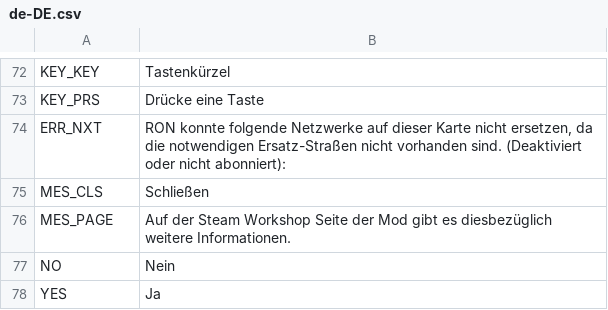
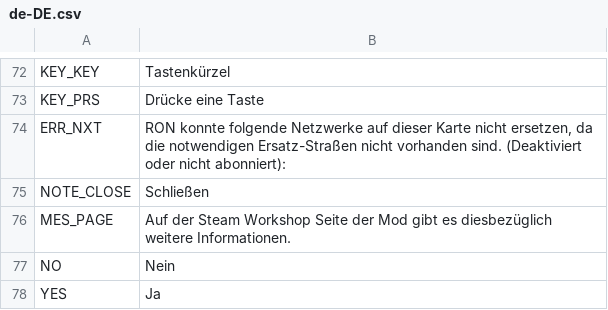
Before and after one commit to algernon-A/RON, a CSV file: Translations/de-DE.csv, drawn as a sheet; only a part is shown, gaps mark what is left out.

Commit message:
Update translation keys.

```diff
--- a/Translations/de-DE.csv
+++ b/Translations/de-DE.csv
@@ -74,3 +74,3 @@
 "ERR_NXT","RON konnte folgende Netzwerke auf dieser Karte nicht ersetzen, da die notwendigen Ersatz-Straßen nicht vorhanden sind. (Deaktiviert oder nicht abonniert):"
-"MES_CLS","Schließen"
+"NOTE_CLOSE","Schließen"
 "MES_PAGE","Auf der Steam Workshop Seite der Mod gibt es diesbezüglich weitere Informationen."
```
Also changed, not shown: Translations/en-EN.csv, Translations/es-ES.csv, 7 other files.
